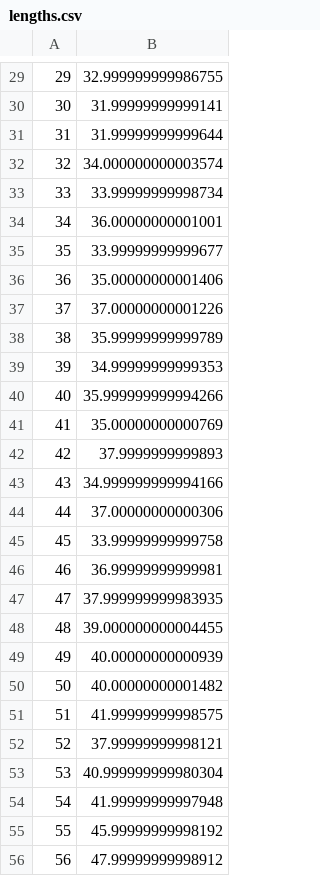
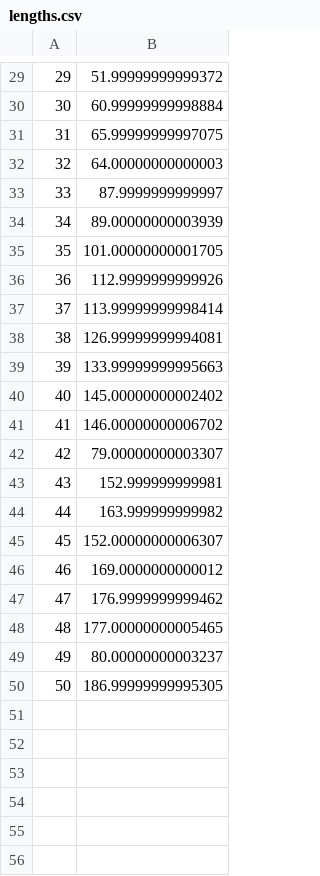
Before and after one commit to eltinglab/SpindleLengthPlugin, a CSV file: SpindleLengthPlugin/output/lengths.csv, drawn as a sheet; only a part is shown, gaps mark what is left out; the diff covers the shown part only.

```diff
--- a/SpindleLengthPlugin/output/lengths.csv
+++ b/SpindleLengthPlugin/output/lengths.csv
@@ -29,28 +29,22 @@
-29,32.999999999986755
-30,31.99999999999141
-31,31.99999999999644
-32,34.000000000003574
-33,33.99999999998734
-34,36.00000000001001
-35,33.99999999999677
-36,35.00000000001406
-37,37.00000000001226
-38,35.99999999999789
-39,34.99999999999353
-40,35.999999999994266
-41,35.00000000000769
-42,37.9999999999893
-43,34.999999999994166
-44,37.00000000000306
-45,33.99999999999758
-46,36.99999999999981
-47,37.999999999983935
-48,39.000000000004455
-49,40.00000000000939
-50,40.00000000001482
-51,41.99999999998575
-52,37.99999999998121
-53,40.999999999980304
-54,41.99999999997948
-55,45.99999999998192
-56,47.99999999998912
+29,51.99999999999372
+30,60.99999999998884
+31,65.99999999997075
+32,64.00000000000003
+33,87.9999999999997
+34,89.00000000003939
+35,101.00000000001705
+36,112.9999999999926
+37,113.99999999998414
+38,126.99999999994081
+39,133.99999999995663
+40,145.00000000002402
+41,146.00000000006702
+42,79.00000000003307
+43,152.999999999981
+44,163.999999999982
+45,152.00000000006307
+46,169.0000000000012
+47,176.9999999999462
+48,177.00000000005465
+49,80.00000000003237
+50,186.99999999995305
```
Also changed, not shown: 54 removed rows and 28 edited cells elsewhere in this file, 2 other files.
